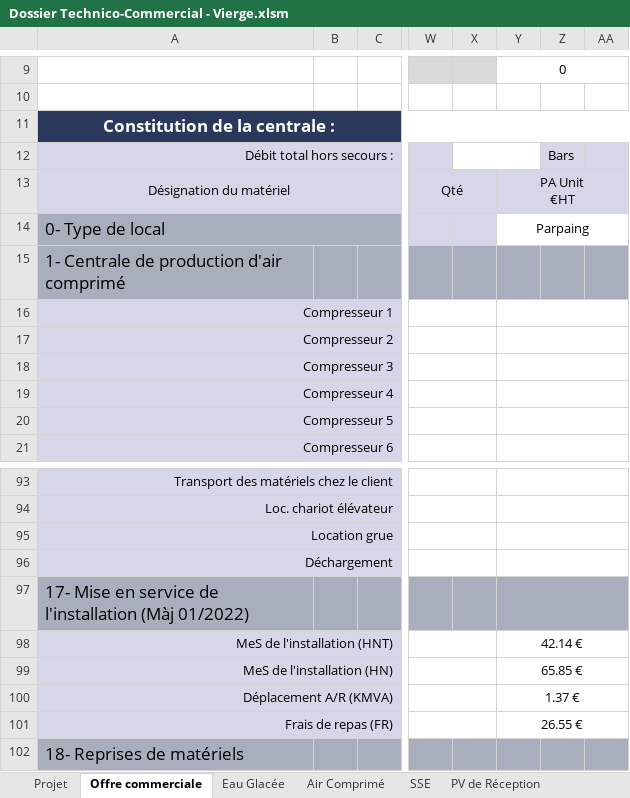
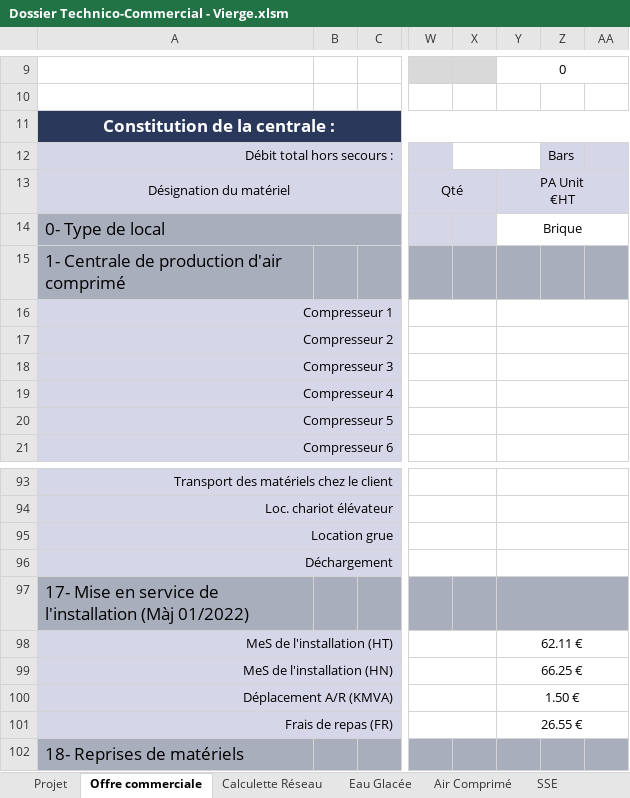
Before and after one commit to Zerayan/Pro, an Excel workbook: Airflux/Dossier Technico-Commercial - Vierge.xlsm, sheet Offre commerciale, drawn as a sheet; only a part is shown, gaps mark what is left out; values as stored, in another font and other column widths than the file's, no borders; charts and pictures not drawn; the diff names each change by its address in the sheet, - before the commit and + after, or states it on an @@ line.

```diff
--- a/Airflux/Dossier Technico-Commercial - Vierge.xlsm (sheet Offre commerciale)
+++ b/Airflux/Dossier Technico-Commercial - Vierge.xlsm (sheet Offre commerciale)
+sheet tab: Calculette Réseau
-Y14: Parpaing
+Y14: Brique
-A98: MeS de l'installation (HNT)
+A98: MeS de l'installation (HT)
-Y98: 42.14 €
+Y98: 62.11 €
-Y99: 65.85 €
+Y99: 66.25 €
-Y100: 1.37 €
+Y100: 1.50 €
```
Also changed, not shown: sheet Mise en Service, sheet Projet, sheet Air Comprimé, other sheet tabs, charts or pictures, 1 other file.
